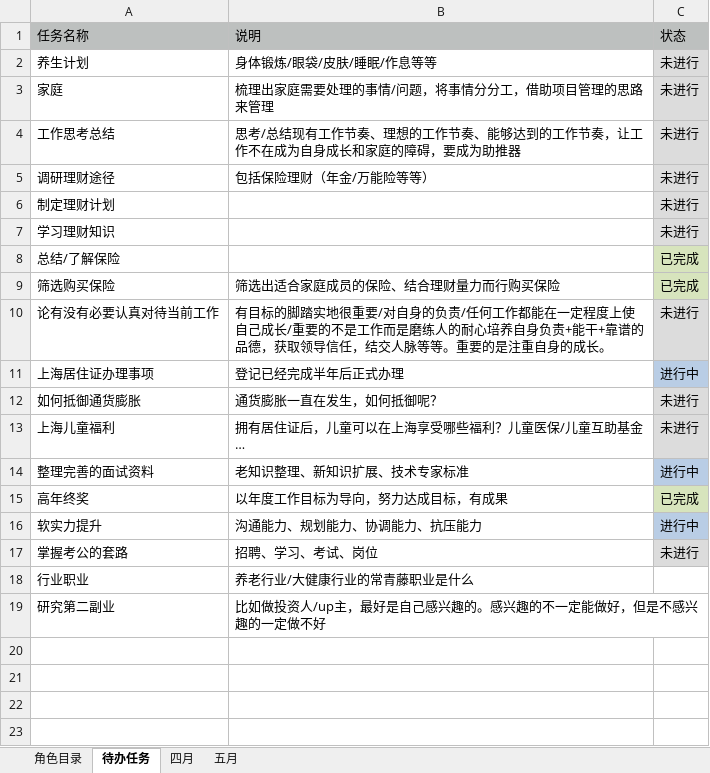
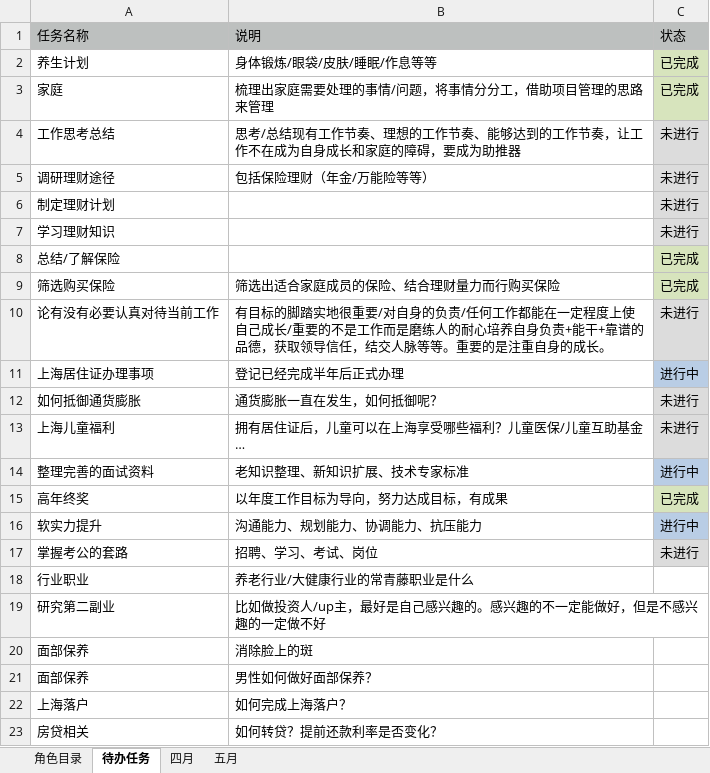
Before and after one commit to monkeyGeek369/icarus_monkeyGeek_source, an Excel workbook: file/personal/roleImportant/角色要事记录表_2022.xlsx, sheet 待办任务, drawn as a sheet; values as stored, in another font and other column widths than the file's, no borders; the diff names each change by its address in the sheet, - before the commit and + after, or states it on an @@ line.

```diff
--- a/file/personal/roleImportant/角色要事记录表_2022.xlsx (sheet 待办任务)
+++ b/file/personal/roleImportant/角色要事记录表_2022.xlsx (sheet 待办任务)
-C2:C3: 未进行
+C2:C3: 已完成
-C2:C3 fill: #DCDCDC
+C2:C3 fill: #D7E4BD
+row 20: 面部保养 | 消除脸上的斑
+row 21: 面部保养 | 男性如何做好面部保养？
+row 22: 上海落户 | 如何完成上海落户？
+row 23: 房贷相关 | 如何转贷？提前还款利率是否变化？
```
Also changed, not shown: sheet 五月, file/personal/人生规划执行表.xlsx, 4 other files.
